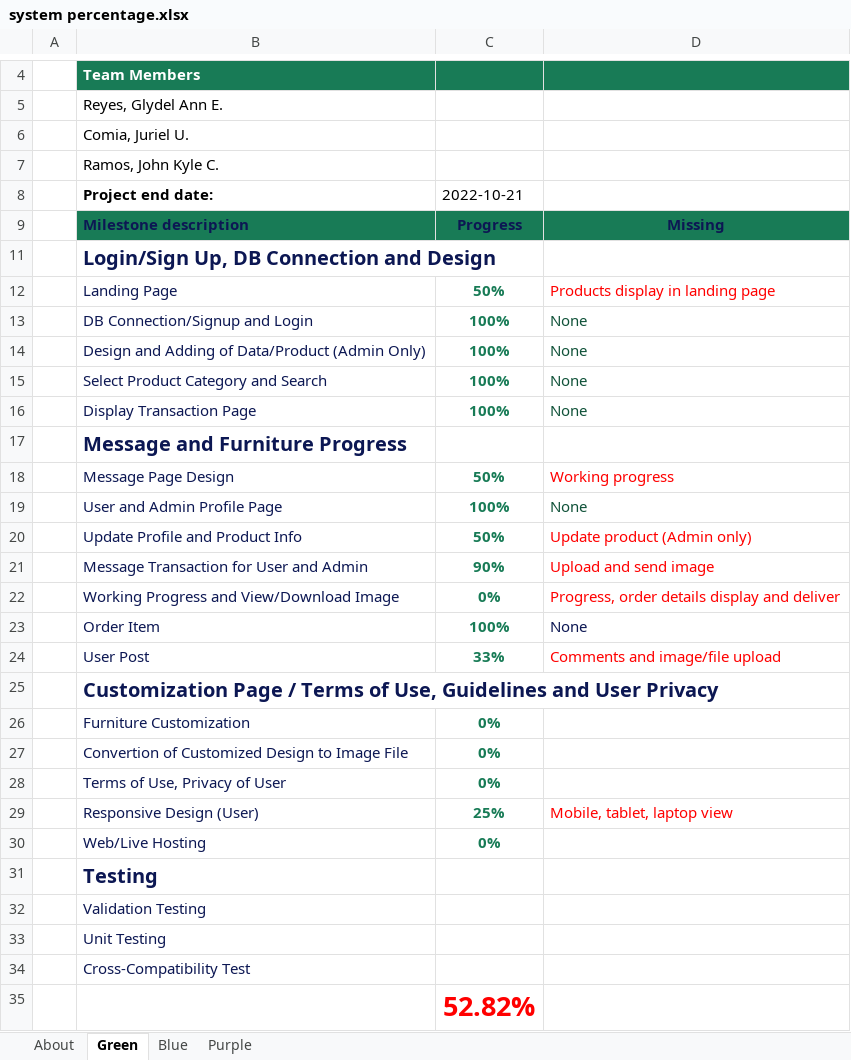
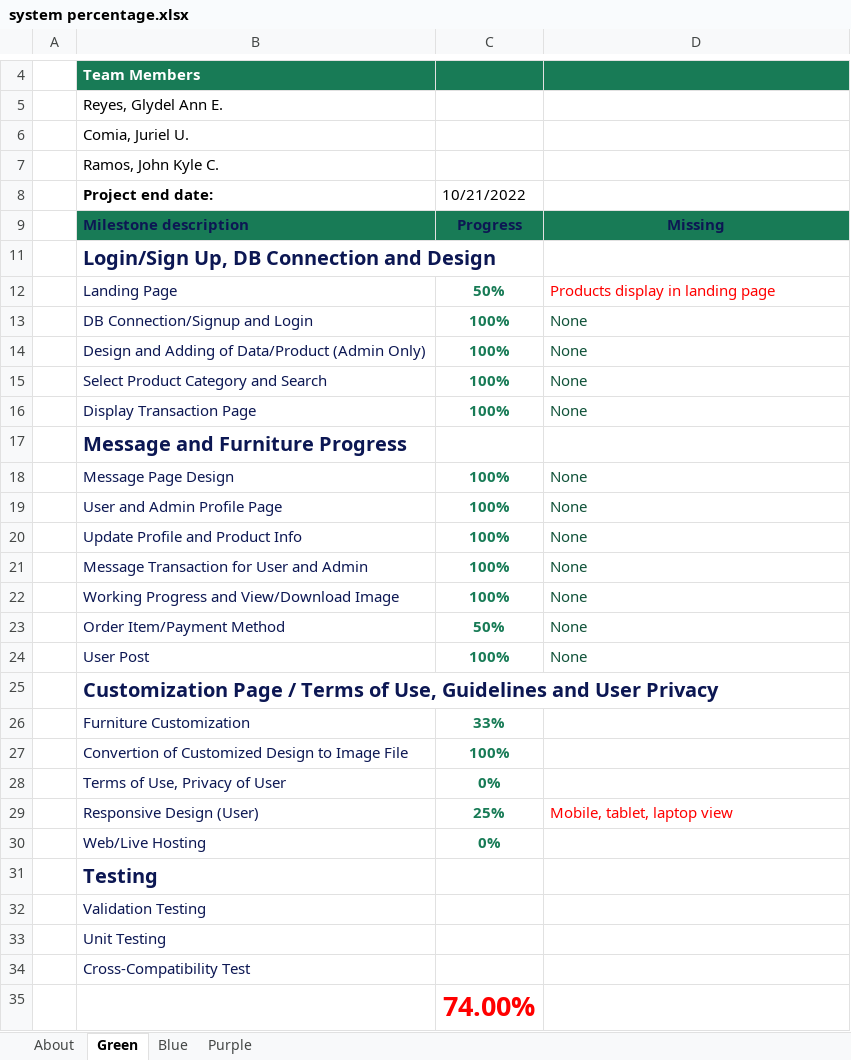
Before and after one commit to JurielUC/furniture-ecommerce, an Excel workbook: system percentage.xlsx, sheet Green, drawn as a sheet; only a part is shown, gaps mark what is left out; values as stored, in another font and other column widths than the file's, no borders; conditional formats and table styles not drawn; removed rows and columns are numbered as before the commit, all else as after; the diff names each change by its address in the sheet, - before the commit and + after, or states it on an @@ line.

```diff
--- a/system percentage.xlsx (sheet Green)
+++ b/system percentage.xlsx (sheet Green)
-C8: 2022-10-21
+C8: 10/21/2022
-C18: 50%
+C18: 100%
-D18: Working progress
+D18: None
-D18 text colour: #FF0000
+D18 text colour: #105239
-C20: 50%
+C20: 100%
-D20: Update product (Admin only)
+D20: None
-D20:D22 text colour: #FF0000
+D20:D22 text colour: #105239
-C21: 90%
+C21: 100%
-D21: Upload and send image
+D21: None
-C22: 0%
+C22: 100%
-D22: Progress, order details display and deliver
+D22: None
-row 23:  | Order Item | 100% | None
+row 23:  | Order Item/Payment Method | 50% | None
-C24: 33%
+C24: 100%
-D24: Comments and image/file upload
+D24: None
-D24 text colour: #FF0000
+D24 text colour: #105239
-C26: 0%
+C26: 33%
-C27: 0%
+C27: 100%
-C35: 52.82%
+C35: 74.00%
```
Also changed, not shown: sheet Purple, sheet Blue, charts or pictures, 56 other files.
